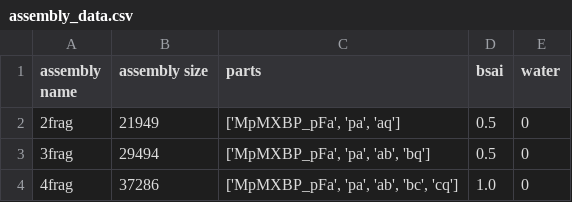
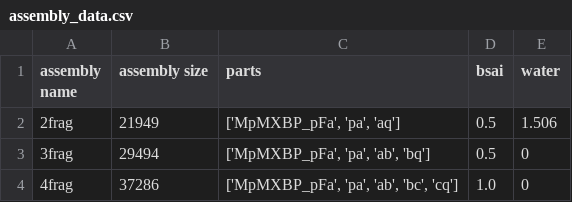
Before and after one commit to Edinburgh-Genome-Foundry/OT2Metclo, a CSV file: assembly_data.csv, drawn as a sheet.

```diff
--- a/assembly_data.csv
+++ b/assembly_data.csv
@@ -1,3 +1,3 @@
 assembly name,assembly size,parts,bsai,water
-2frag,21949,"['MpMXBP_pFa', 'pa', 'aq']",0.5,0
+2frag,21949,"['MpMXBP_pFa', 'pa', 'aq']",0.5,1.506
 3frag,29494,"['MpMXBP_pFa', 'pa', 'ab', 'bq']",0.5,0
```
Also changed, not shown: 5 other files.
